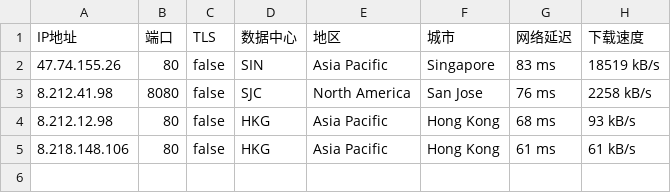
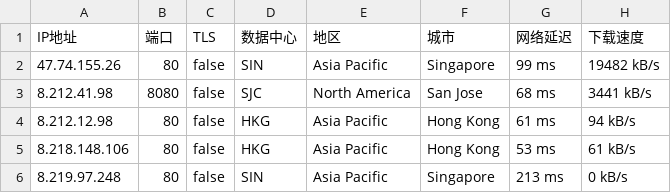
Before and after one commit to CEG1225/test, a CSV file: 45102-20241009-IP.csv, drawn as a sheet.

Commit message:
更新 45102-20241009-IP.csv

```diff
--- a/45102-20241009-IP.csv
+++ b/45102-20241009-IP.csv
@@ -1,5 +1,6 @@
 IP地址,端口,TLS,数据中心,地区,城市,网络延迟,下载速度
-47.74.155.26,80,false,SIN,Asia Pacific,Singapore,83 ms,18519 kB/s
-8.212.41.98,8080,false,SJC,North America,San Jose,76 ms,2258 kB/s
-8.212.12.98,80,false,HKG,Asia Pacific,Hong Kong,68 ms,93 kB/s
-8.218.148.106,80,false,HKG,Asia Pacific,Hong Kong,61 ms,61 kB/s
+47.74.155.26,80,false,SIN,Asia Pacific,Singapore,99 ms,19482 kB/s
+8.212.41.98,8080,false,SJC,North America,San Jose,68 ms,3441 kB/s
+8.212.12.98,80,false,HKG,Asia Pacific,Hong Kong,61 ms,94 kB/s
+8.218.148.106,80,false,HKG,Asia Pacific,Hong Kong,53 ms,61 kB/s
+8.219.97.248,80,false,SIN,Asia Pacific,Singapore,213 ms,0 kB/s
```
